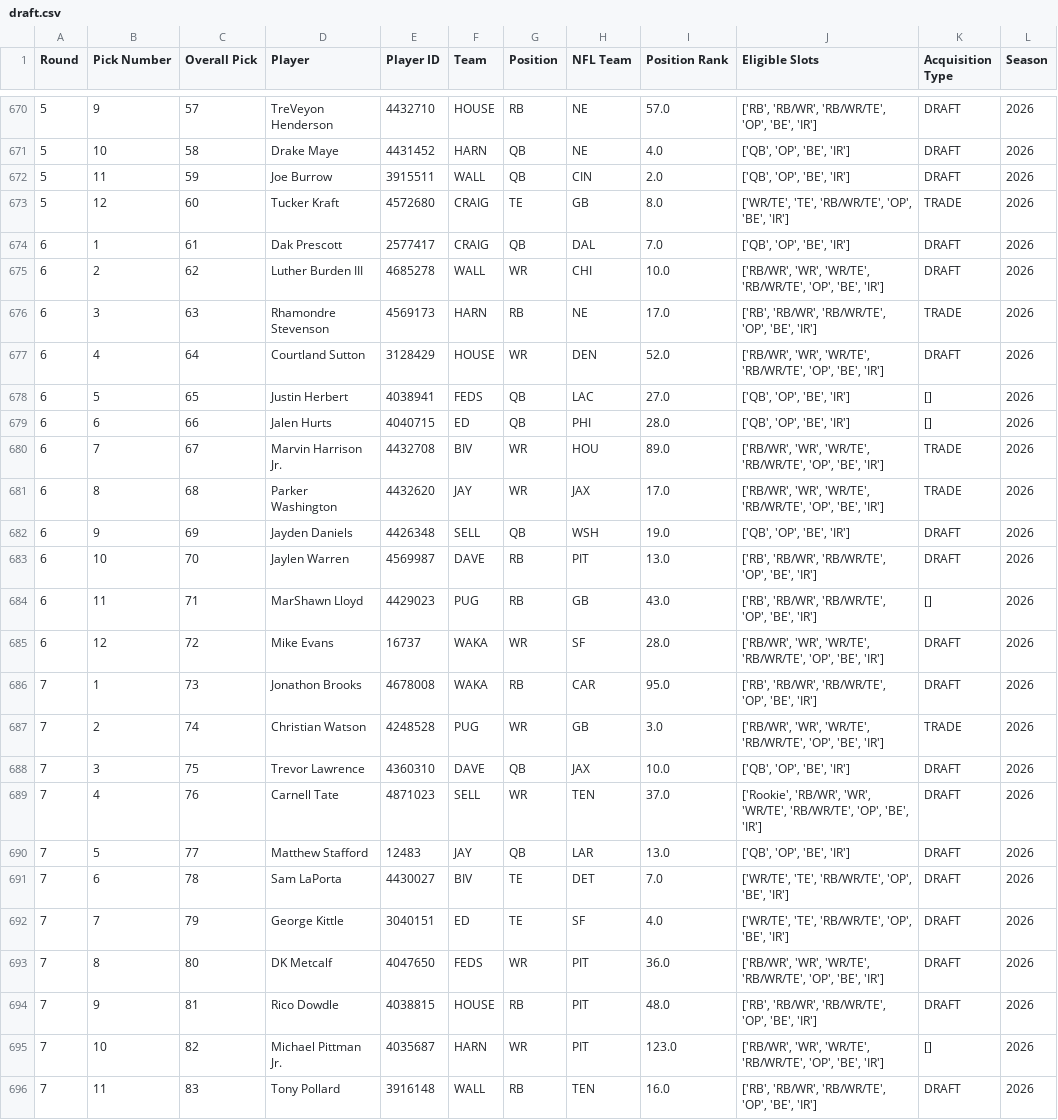
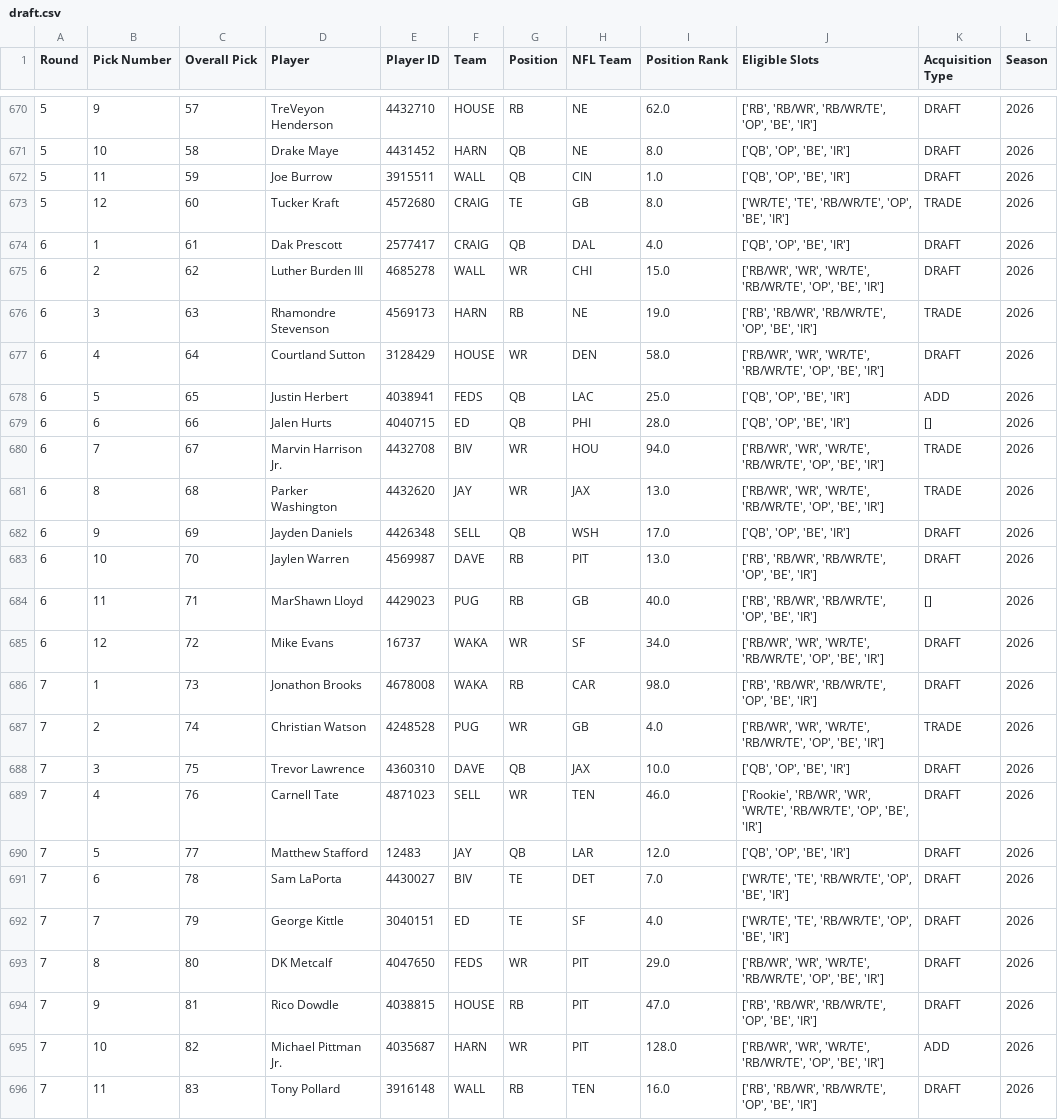
Before and after one commit to mwakalowski/Fantasy-Football-League, a CSV file: draft.csv, drawn as a sheet; only a part is shown, gaps mark what is left out; the diff covers the shown part only.

```diff
--- a/draft.csv
+++ b/draft.csv
@@ -670,27 +670,27 @@ Round,Pick Number,Overall Pick,Player,Player ID,Team,Position,NFL Team,Position
-5,9,57,TreVeyon Henderson,4432710,HOUSE,RB,NE,57.0,"['RB', 'RB/WR', 'RB/WR/TE', 'OP', 'BE', 'IR']",DRAFT,2026
-5,10,58,Drake Maye,4431452,HARN,QB,NE,4.0,"['QB', 'OP', 'BE', 'IR']",DRAFT,2026
-5,11,59,Joe Burrow,3915511,WALL,QB,CIN,2.0,"['QB', 'OP', 'BE', 'IR']",DRAFT,2026
+5,9,57,TreVeyon Henderson,4432710,HOUSE,RB,NE,62.0,"['RB', 'RB/WR', 'RB/WR/TE', 'OP', 'BE', 'IR']",DRAFT,2026
+5,10,58,Drake Maye,4431452,HARN,QB,NE,8.0,"['QB', 'OP', 'BE', 'IR']",DRAFT,2026
+5,11,59,Joe Burrow,3915511,WALL,QB,CIN,1.0,"['QB', 'OP', 'BE', 'IR']",DRAFT,2026
 5,12,60,Tucker Kraft,4572680,CRAIG,TE,GB,8.0,"['WR/TE', 'TE', 'RB/WR/TE', 'OP', 'BE', 'IR']",TRADE,2026
-6,1,61,Dak Prescott,2577417,CRAIG,QB,DAL,7.0,"['QB', 'OP', 'BE', 'IR']",DRAFT,2026
-6,2,62,Luther Burden III,4685278,WALL,WR,CHI,10.0,"['RB/WR', 'WR', 'WR/TE', 'RB/WR/TE', 'OP', 'BE', 'IR']",DRAFT,2026
-6,3,63,Rhamondre Stevenson,4569173,HARN,RB,NE,17.0,"['RB', 'RB/WR', 'RB/WR/TE', 'OP', 'BE', 'IR']",TRADE,2026
-6,4,64,Courtland Sutton,3128429,HOUSE,WR,DEN,52.0,"['RB/WR', 'WR', 'WR/TE', 'RB/WR/TE', 'OP', 'BE', 'IR']",DRAFT,2026
-6,5,65,Justin Herbert,4038941,FEDS,QB,LAC,27.0,"['QB', 'OP', 'BE', 'IR']",[],2026
+6,1,61,Dak Prescott,2577417,CRAIG,QB,DAL,4.0,"['QB', 'OP', 'BE', 'IR']",DRAFT,2026
+6,2,62,Luther Burden III,4685278,WALL,WR,CHI,15.0,"['RB/WR', 'WR', 'WR/TE', 'RB/WR/TE', 'OP', 'BE', 'IR']",DRAFT,2026
+6,3,63,Rhamondre Stevenson,4569173,HARN,RB,NE,19.0,"['RB', 'RB/WR', 'RB/WR/TE', 'OP', 'BE', 'IR']",TRADE,2026
+6,4,64,Courtland Sutton,3128429,HOUSE,WR,DEN,58.0,"['RB/WR', 'WR', 'WR/TE', 'RB/WR/TE', 'OP', 'BE', 'IR']",DRAFT,2026
+6,5,65,Justin Herbert,4038941,FEDS,QB,LAC,25.0,"['QB', 'OP', 'BE', 'IR']",ADD,2026
 6,6,66,Jalen Hurts,4040715,ED,QB,PHI,28.0,"['QB', 'OP', 'BE', 'IR']",[],2026
-6,7,67,Marvin Harrison Jr.,4432708,BIV,WR,HOU,89.0,"['RB/WR', 'WR', 'WR/TE', 'RB/WR/TE', 'OP', 'BE', 'IR']",TRADE,2026
-6,8,68,Parker Washington,4432620,JAY,WR,JAX,17.0,"['RB/WR', 'WR', 'WR/TE', 'RB/WR/TE', 'OP', 'BE', 'IR']",TRADE,2026
-6,9,69,Jayden Daniels,4426348,SELL,QB,WSH,19.0,"['QB', 'OP', 'BE', 'IR']",DRAFT,2026
+6,7,67,Marvin Harrison Jr.,4432708,BIV,WR,HOU,94.0,"['RB/WR', 'WR', 'WR/TE', 'RB/WR/TE', 'OP', 'BE', 'IR']",TRADE,2026
+6,8,68,Parker Washington,4432620,JAY,WR,JAX,13.0,"['RB/WR', 'WR', 'WR/TE', 'RB/WR/TE', 'OP', 'BE', 'IR']",TRADE,2026
+6,9,69,Jayden Daniels,4426348,SELL,QB,WSH,17.0,"['QB', 'OP', 'BE', 'IR']",DRAFT,2026
 6,10,70,Jaylen Warren,4569987,DAVE,RB,PIT,13.0,"['RB', 'RB/WR', 'RB/WR/TE', 'OP', 'BE', 'IR']",DRAFT,2026
-6,11,71,MarShawn Lloyd,4429023,PUG,RB,GB,43.0,"['RB', 'RB/WR', 'RB/WR/TE', 'OP', 'BE', 'IR']",[],2026
-6,12,72,Mike Evans,16737,WAKA,WR,SF,28.0,"['RB/WR', 'WR', 'WR/TE', 'RB/WR/TE', 'OP', 'BE', 'IR']",DRAFT,2026
-7,1,73,Jonathon Brooks,4678008,WAKA,RB,CAR,95.0,"['RB', 'RB/WR', 'RB/WR/TE', 'OP', 'BE', 'IR']",DRAFT,2026
-7,2,74,Christian Watson,4248528,PUG,WR,GB,3.0,"['RB/WR', 'WR', 'WR/TE', 'RB/WR/TE', 'OP', 'BE', 'IR']",TRADE,2026
+6,11,71,MarShawn Lloyd,4429023,PUG,RB,GB,40.0,"['RB', 'RB/WR', 'RB/WR/TE', 'OP', 'BE', 'IR']",[],2026
+6,12,72,Mike Evans,16737,WAKA,WR,SF,34.0,"['RB/WR', 'WR', 'WR/TE', 'RB/WR/TE', 'OP', 'BE', 'IR']",DRAFT,2026
+7,1,73,Jonathon Brooks,4678008,WAKA,RB,CAR,98.0,"['RB', 'RB/WR', 'RB/WR/TE', 'OP', 'BE', 'IR']",DRAFT,2026
+7,2,74,Christian Watson,4248528,PUG,WR,GB,4.0,"['RB/WR', 'WR', 'WR/TE', 'RB/WR/TE', 'OP', 'BE', 'IR']",TRADE,2026
 7,3,75,Trevor Lawrence,4360310,DAVE,QB,JAX,10.0,"['QB', 'OP', 'BE', 'IR']",DRAFT,2026
-7,4,76,Carnell Tate,4871023,SELL,WR,TEN,37.0,"['Rookie', 'RB/WR', 'WR', 'WR/TE', 'RB/WR/TE', 'OP', 'BE', 'IR']",DRAFT,2026
-7,5,77,Matthew Stafford,12483,JAY,QB,LAR,13.0,"['QB', 'OP', 'BE', 'IR']",DRAFT,2026
+7,4,76,Carnell Tate,4871023,SELL,WR,TEN,46.0,"['Rookie', 'RB/WR', 'WR', 'WR/TE', 'RB/WR/TE', 'OP', 'BE', 'IR']",DRAFT,2026
+7,5,77,Matthew Stafford,12483,JAY,QB,LAR,12.0,"['QB', 'OP', 'BE', 'IR']",DRAFT,2026
 7,6,78,Sam LaPorta,4430027,BIV,TE,DET,7.0,"['WR/TE', 'TE', 'RB/WR/TE', 'OP', 'BE', 'IR']",DRAFT,2026
 7,7,79,George Kittle,3040151,ED,TE,SF,4.0,"['WR/TE', 'TE', 'RB/WR/TE', 'OP', 'BE', 'IR']",DRAFT,2026
-7,8,80,DK Metcalf,4047650,FEDS,WR,PIT,36.0,"['RB/WR', 'WR', 'WR/TE', 'RB/WR/TE', 'OP', 'BE', 'IR']",DRAFT,2026
-7,9,81,Rico Dowdle,4038815,HOUSE,RB,PIT,48.0,"['RB', 'RB/WR', 'RB/WR/TE', 'OP', 'BE', 'IR']",DRAFT,2026
-7,10,82,Michael Pittman Jr.,4035687,HARN,WR,PIT,123.0,"['RB/WR', 'WR', 'WR/TE', 'RB/WR/TE', 'OP', 'BE', 'IR']",[],2026
+7,8,80,DK Metcalf,4047650,FEDS,WR,PIT,29.0,"['RB/WR', 'WR', 'WR/TE', 'RB/WR/TE', 'OP', 'BE', 'IR']",DRAFT,2026
+7,9,81,Rico Dowdle,4038815,HOUSE,RB,PIT,47.0,"['RB', 'RB/WR', 'RB/WR/TE', 'OP', 'BE', 'IR']",DRAFT,2026
+7,10,82,Michael Pittman Jr.,4035687,HARN,WR,PIT,128.0,"['RB/WR', 'WR', 'WR/TE', 'RB/WR/TE', 'OP', 'BE', 'IR']",ADD,2026
 7,11,83,Tony Pollard,3916148,WALL,RB,TEN,16.0,"['RB', 'RB/WR', 'RB/WR/TE', 'OP', 'BE', 'IR']",DRAFT,2026
```
Also changed, not shown: 153 edited cells elsewhere in this file, roster.csv, team_weekly.csv, 3 other files.
